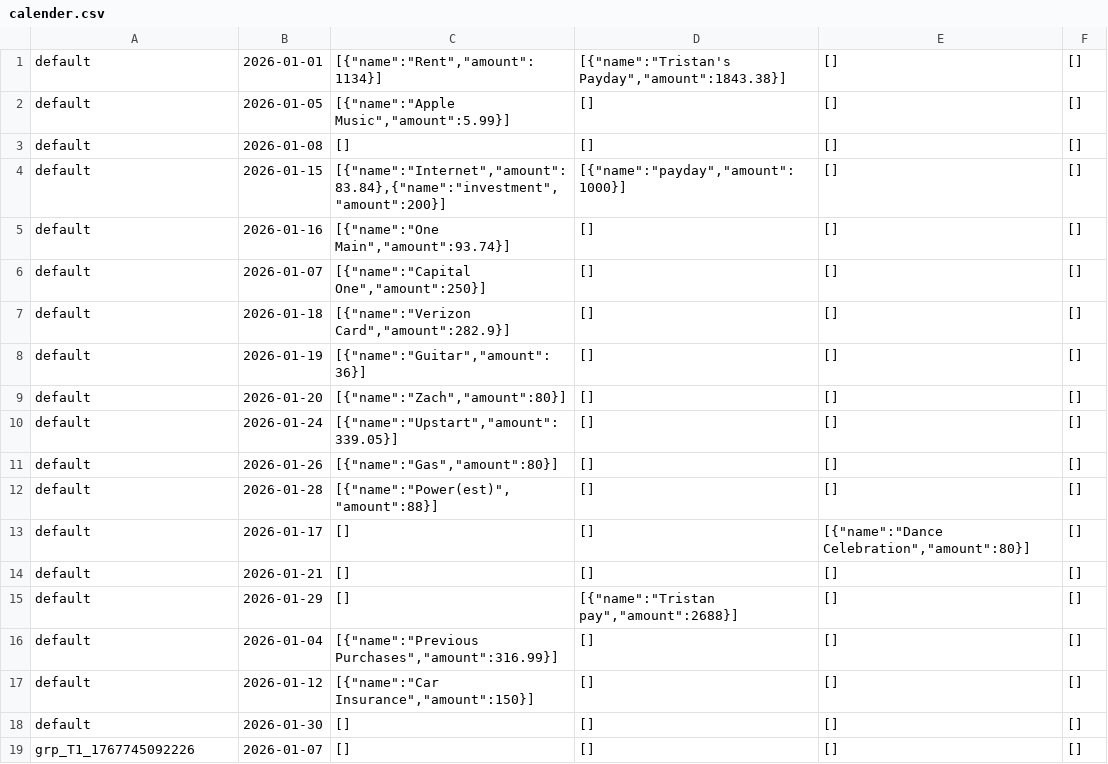
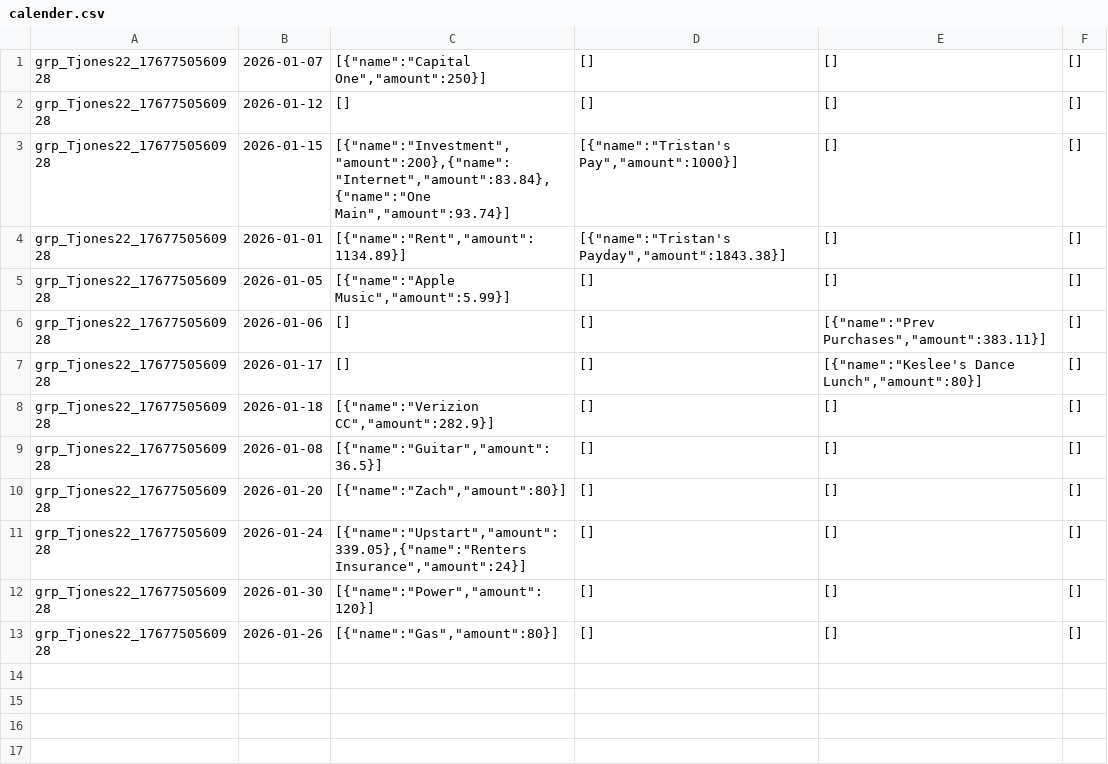
Before and after one commit to tjones-22/Budget-Calender, a CSV file: backend/backend/db/calender.csv, drawn as a sheet.

```diff
--- a/backend/backend/db/calender.csv
+++ b/backend/backend/db/calender.csv
@@ -1,19 +1,13 @@
-default,2026-01-01,"[{""name"":""Rent"",""amount"":1134}]","[{""name"":""Tristan's Payday"",""amount"":1843.38}]",[],[]
-default,2026-01-05,"[{""name"":""Apple Music"",""amount"":5.99}]",[],[],[]
-default,2026-01-08,[],[],[],[]
-default,2026-01-15,"[{""name"":""Internet"",""amount"":83.84},{""name"":""investment"",""amount"":200}]","[{""name"":""payday"",""amount"":1000}]",[],[]
-default,2026-01-16,"[{""name"":""One Main"",""amount"":93.74}]",[],[],[]
-default,2026-01-07,"[{""name"":""Capital One"",""amount"":250}]",[],[],[]
-default,2026-01-18,"[{""name"":""Verizon Card"",""amount"":282.9}]",[],[],[]
-default,2026-01-19,"[{""name"":""Guitar"",""amount"":36}]",[],[],[]
-default,2026-01-20,"[{""name"":""Zach"",""amount"":80}]",[],[],[]
-default,2026-01-24,"[{""name"":""Upstart"",""amount"":339.05}]",[],[],[]
-default,2026-01-26,"[{""name"":""Gas"",""amount"":80}]",[],[],[]
-default,2026-01-28,"[{""name"":""Power(est)"",""amount"":88}]",[],[],[]
-default,2026-01-17,[],[],"[{""name"":""Dance Celebration"",""amount"":80}]",[]
-default,2026-01-21,[],[],[],[]
-default,2026-01-29,[],"[{""name"":""Tristan pay"",""amount"":2688}]",[],[]
-default,2026-01-04,"[{""name"":""Previous Purchases"",""amount"":316.99}]",[],[],[]
-default,2026-01-12,"[{""name"":""Car Insurance"",""amount"":150}]",[],[],[]
-default,2026-01-30,[],[],[],[]
-grp_T1_1767745092226,2026-01-07,[],[],[],[]
+grp_Tjones22_1767750560928,2026-01-07,"[{""name"":""Capital One"",""amount"":250}]",[],[],[]
+grp_Tjones22_1767750560928,2026-01-12,[],[],[],[]
+grp_Tjones22_1767750560928,2026-01-15,"[{""name"":""Investment"",""amount"":200},{""name"":""Internet"",""amount"":83.84},{""name"":""One Main"",""amount"":93.74}]","[{""name"":""Tristan's Pay"",""amount"":1000}]",[],[]
+grp_Tjones22_1767750560928,2026-01-01,"[{""name"":""Rent"",""amount"":1134.89}]","[{""name"":""Tristan's Payday"",""amount"":1843.38}]",[],[]
+grp_Tjones22_1767750560928,2026-01-05,"[{""name"":""Apple Music"",""amount"":5.99}]",[],[],[]
+grp_Tjones22_1767750560928,2026-01-06,[],[],"[{""name"":""Prev Purchases"",""amount"":383.11}]",[]
+grp_Tjones22_1767750560928,2026-01-17,[],[],"[{""name"":""Keslee's Dance Lunch"",""amount"":80}]",[]
+grp_Tjones22_1767750560928,2026-01-18,"[{""name"":""Verizion CC"",""amount"":282.9}]",[],[],[]
+grp_Tjones22_1767750560928,2026-01-08,"[{""name"":""Guitar"",""amount"":36.5}]",[],[],[]
+grp_Tjones22_1767750560928,2026-01-20,"[{""name"":""Zach"",""amount"":80}]",[],[],[]
+grp_Tjones22_1767750560928,2026-01-24,"[{""name"":""Upstart"",""amount"":339.05},{""name"":""Renters Insurance"",""amount"":24}]",[],[],[]
+grp_Tjones22_1767750560928,2026-01-30,"[{""name"":""Power"",""amount"":120}]",[],[],[]
+grp_Tjones22_1767750560928,2026-01-26,"[{""name"":""Gas"",""amount"":80}]",[],[],[]
```
Also changed, not shown: 9 other files.
